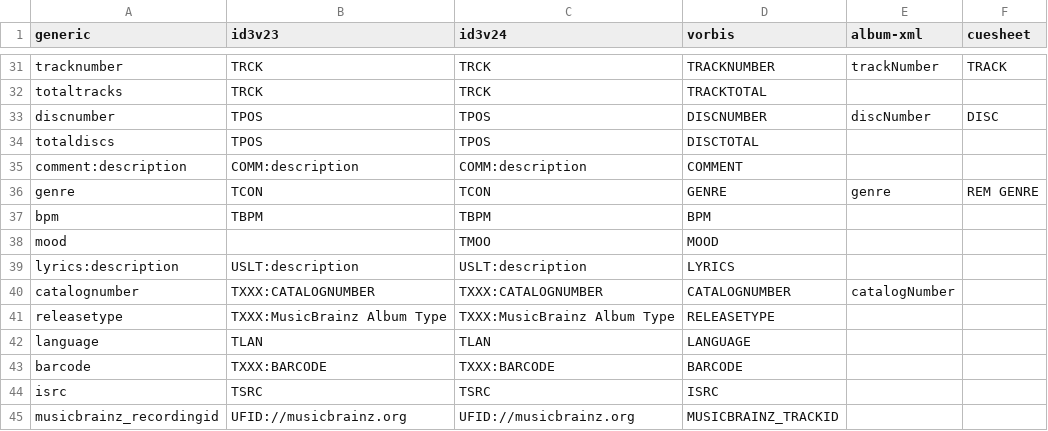
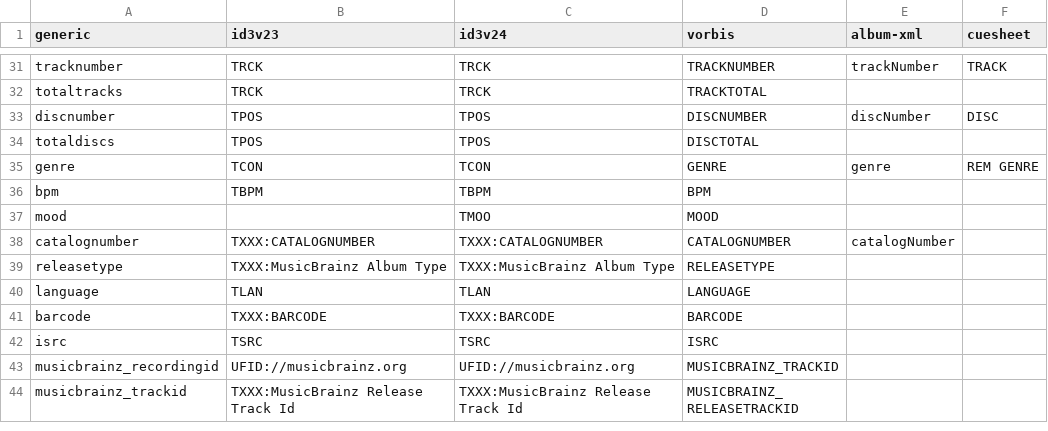
Before and after one commit to VijayEluri/mulima, a CSV file: src/main/resources/org/mulima/meta/tags.csv, drawn as a sheet; only a part is shown, gaps mark what is left out; the shorter side is filled out with more unchanged rows; the diff names each change by its address in the sheet, - before the commit and + after, or states it on an @@ line.

```diff
--- a/src/main/resources/org/mulima/meta/tags.csv
+++ b/src/main/resources/org/mulima/meta/tags.csv
-row 35: comment:description | COMM:description | COMM:description | COMMENT
-row 39: lyrics:description | USLT:description | USLT:description | LYRICS
```
Also changed, not shown: 3 other files.
